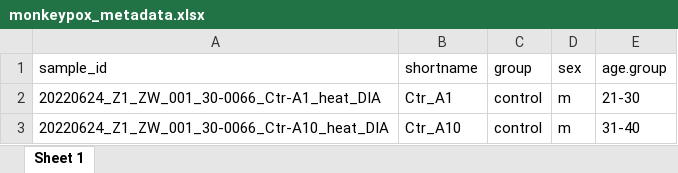
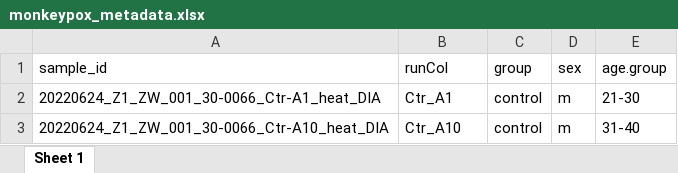
Before and after one commit to CambridgeCentreForProteomics/course_expression_proteomics, an Excel workbook: course_files/dia/data/monkeypox_metadata.xlsx, sheet Sheet 1, drawn as a sheet; only a part is shown; values as stored, in another font and other column widths than the file's, no borders; the diff names each change by its address in the sheet, - before the commit and + after, or states it on an @@ line.

Commit message:
notebook 2 reorder import of metadata

```diff
--- a/course_files/dia/data/monkeypox_metadata.xlsx (sheet Sheet 1)
+++ b/course_files/dia/data/monkeypox_metadata.xlsx (sheet Sheet 1)
-B1: shortname
+B1: runCol
```
Also changed, not shown: 10 other files.
